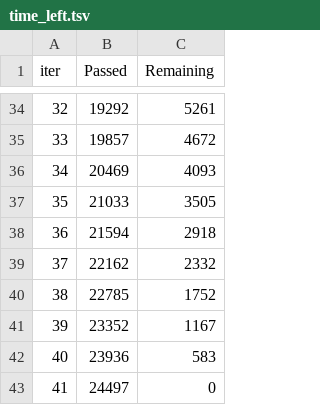
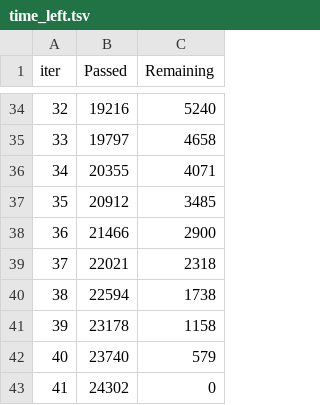
Before and after one commit to santicar1809/aprendizaje_automatico_textos, a TSV file: catboost_info/time_left.tsv, drawn as a sheet; only a part is shown, gaps mark what is left out; the diff covers the shown part only.

```diff
--- a/catboost_info/time_left.tsv
+++ b/catboost_info/time_left.tsv
@@ -34,10 +34,10 @@ iter	Passed	Remaining
-32	19292	5261
-33	19857	4672
-34	20469	4093
-35	21033	3505
-36	21594	2918
-37	22162	2332
-38	22785	1752
-39	23352	1167
-40	23936	583
-41	24497	0
+32	19216	5240
+33	19797	4658
+34	20355	4071
+35	20912	3485
+36	21466	2900
+37	22021	2318
+38	22594	1738
+39	23178	1158
+40	23740	579
+41	24302	0
```
Also changed, not shown: 64 edited cells elsewhere in this file, 3 other files.
